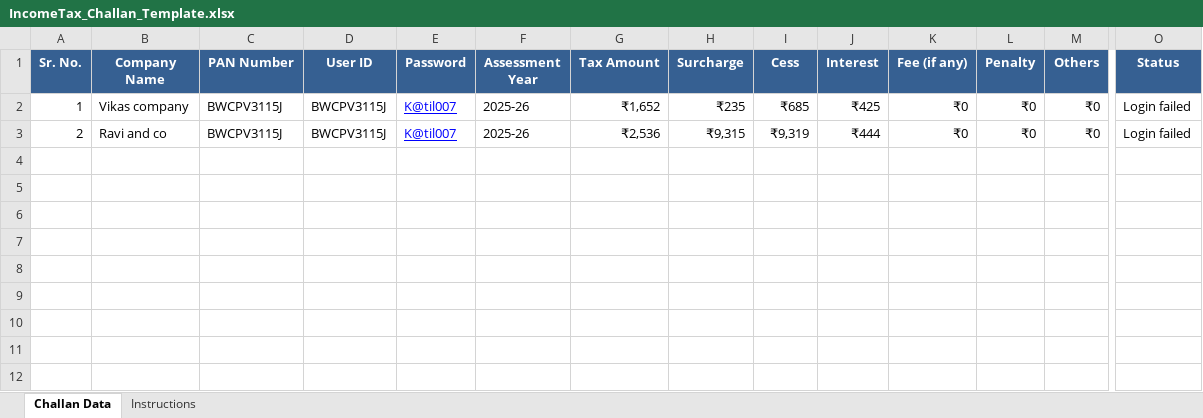
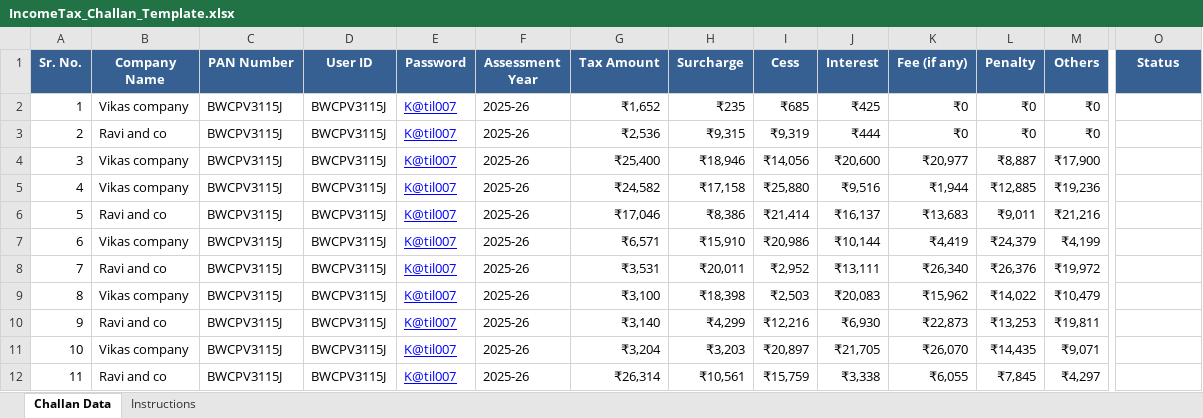
Before and after one commit to Vikas07-unfiltered/Income-tax-challan-automation, an Excel workbook: IncomeTax_Challan_Template.xlsx, sheet Challan Data, drawn as a sheet; only a part is shown, gaps mark what is left out; values as stored, in another font and other column widths than the file's, no borders; rows hold the shown columns only; the diff names each change by its address in the sheet, - before the commit and + after, or states it on an @@ line.

```diff
--- a/IncomeTax_Challan_Template.xlsx (sheet Challan Data)
+++ b/IncomeTax_Challan_Template.xlsx (sheet Challan Data)
-O2:O3 (Status): Login failed
+O2:O3 (Status): (empty)
+row 4: 3 | Vikas company | BWCPV3115J | BWCPV3115J | K@til007 | 2025-26 | ₹25,400 | ₹18,946 | ₹14,056 | ₹20,600 | ₹20,977 | ₹8,887 | ₹17,900
+row 5: 4 | Vikas company | BWCPV3115J | BWCPV3115J | K@til007 | 2025-26 | ₹24,582 | ₹17,158 | ₹25,880 | ₹9,516 | ₹1,944 | ₹12,885 | ₹19,236
+row 6: 5 | Ravi and co | BWCPV3115J | BWCPV3115J | K@til007 | 2025-26 | ₹17,046 | ₹8,386 | ₹21,414 | ₹16,137 | ₹13,683 | ₹9,011 | ₹21,216
+row 7: 6 | Vikas company | BWCPV3115J | BWCPV3115J | K@til007 | 2025-26 | ₹6,571 | ₹15,910 | ₹20,986 | ₹10,144 | ₹4,419 | ₹24,379 | ₹4,199
+row 8: 7 | Ravi and co | BWCPV3115J | BWCPV3115J | K@til007 | 2025-26 | ₹3,531 | ₹20,011 | ₹2,952 | ₹13,111 | ₹26,340 | ₹26,376 | ₹19,972
+row 9: 8 | Vikas company | BWCPV3115J | BWCPV3115J | K@til007 | 2025-26 | ₹3,100 | ₹18,398 | ₹2,503 | ₹20,083 | ₹15,962 | ₹14,022 | ₹10,479
+row 10: 9 | Ravi and co | BWCPV3115J | BWCPV3115J | K@til007 | 2025-26 | ₹3,140 | ₹4,299 | ₹12,216 | ₹6,930 | ₹22,873 | ₹13,253 | ₹19,811
+row 11: 10 | Vikas company | BWCPV3115J | BWCPV3115J | K@til007 | 2025-26 | ₹3,204 | ₹3,203 | ₹20,897 | ₹21,705 | ₹26,070 | ₹14,435 | ₹9,071
+row 12: 11 | Ravi and co | BWCPV3115J | BWCPV3115J | K@til007 | 2025-26 | ₹26,314 | ₹10,561 | ₹15,759 | ₹3,338 | ₹6,055 | ₹7,845 | ₹4,297
```
Also changed, not shown: 33 other files.
